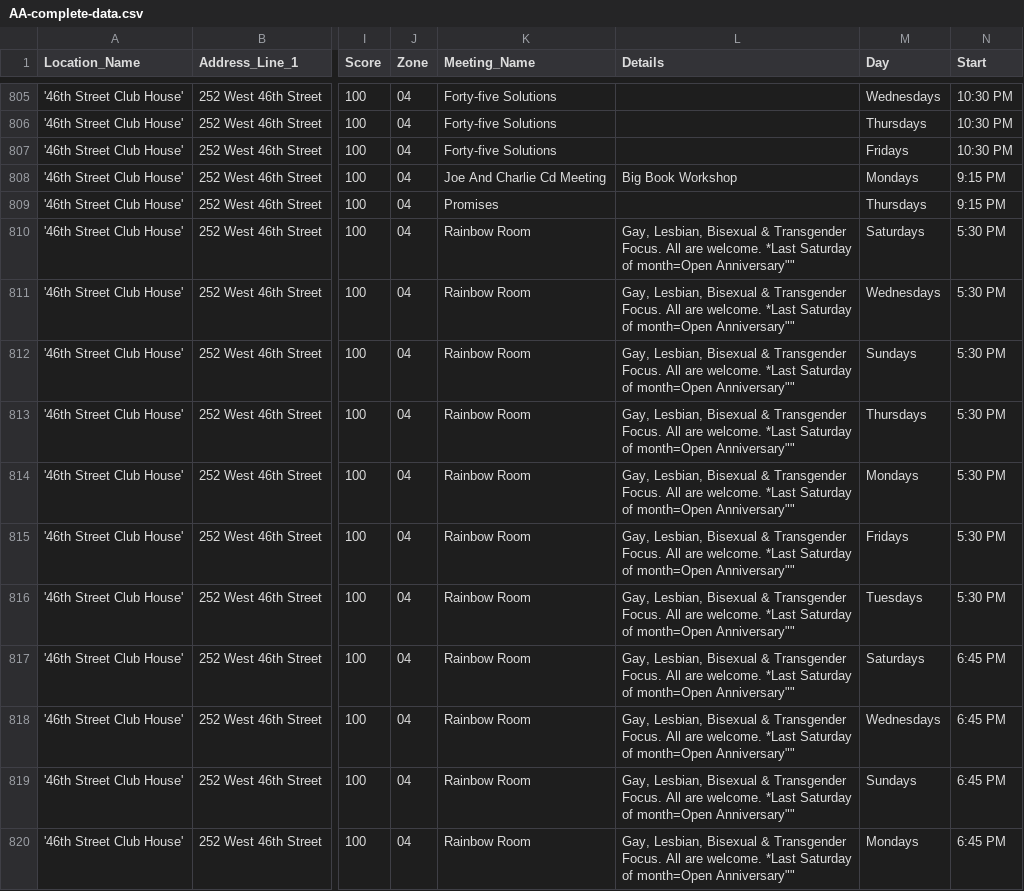
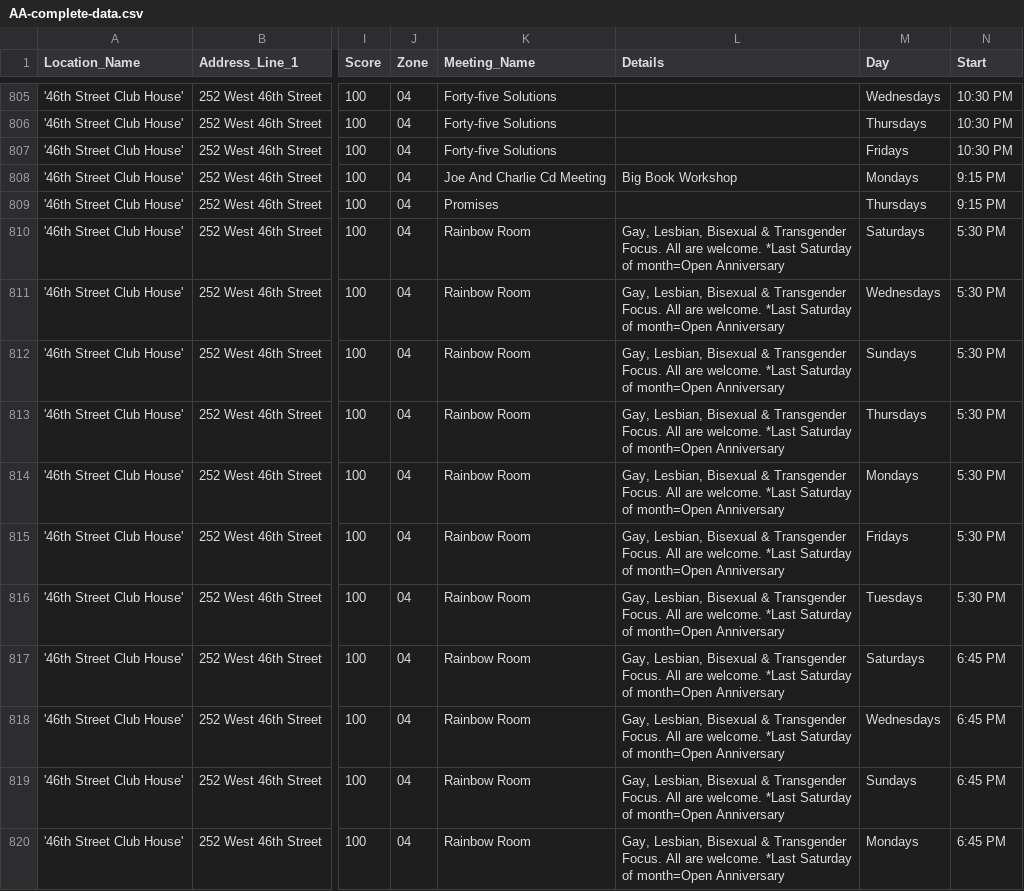
Before and after one commit to neil-oliver/data-structures, a CSV file: week07/data/AA-complete-data.csv, drawn as a sheet; only a part is shown, gaps mark what is left out; the diff covers the shown part only; the diff names each change by its address in the sheet, - before the commit and + after, or states it on an @@ line.

Commit message:
Update AA-complete-data.csv

```diff
--- a/week07/data/AA-complete-data.csv
+++ b/week07/data/AA-complete-data.csv
-L810:L820 (Details): …of month=Open Anniversary""
+L810:L820 (Details): …of month=Open Anniversary
```
Also changed, not shown: 10 edited cells elsewhere in this file.
